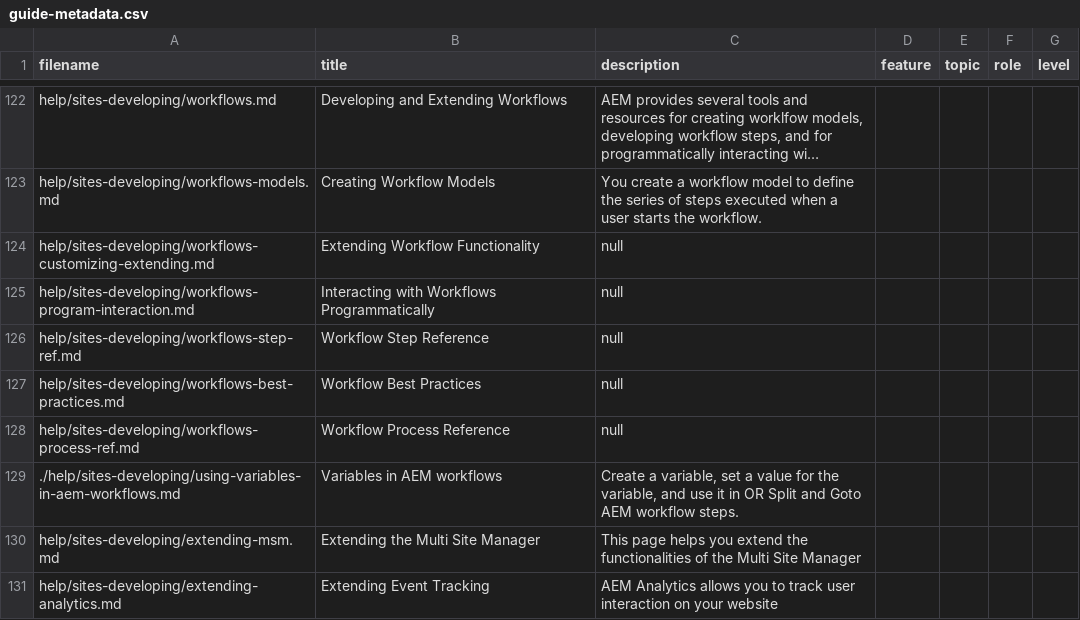
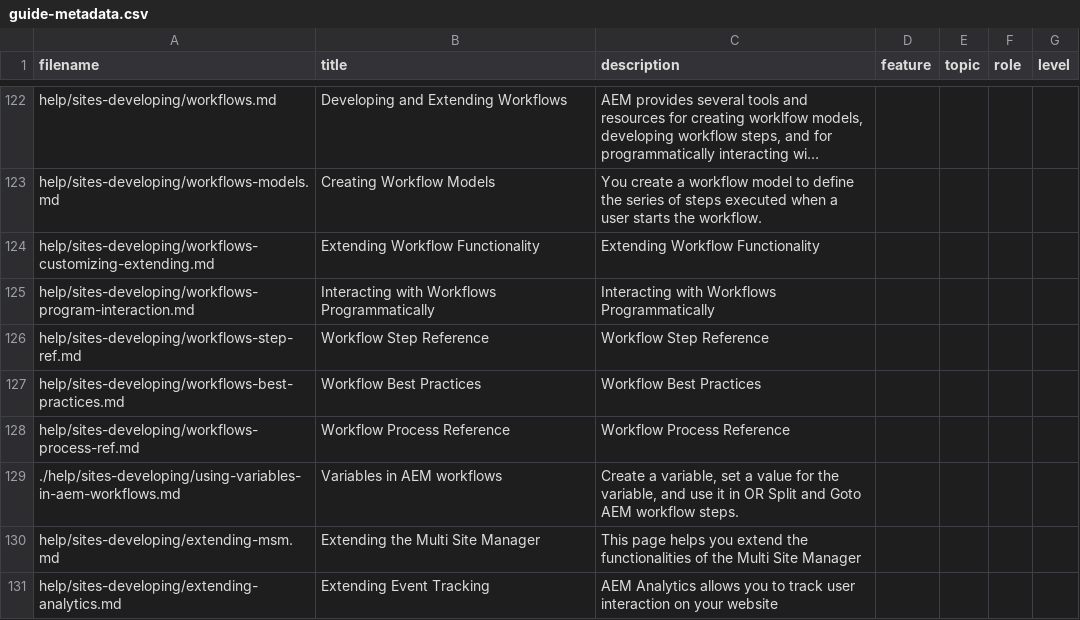
Before and after one commit to AdobeDocs/experience-manager-65.en, a CSV file: help/sites-developing/guide-metadata.csv, drawn as a sheet; only a part is shown, gaps mark what is left out; long unchanged cells end in …; the diff covers the shown part only.

```diff
--- a/help/sites-developing/guide-metadata.csv
+++ b/help/sites-developing/guide-metadata.csv
@@ -124,5 +124,5 @@
-"help/sites-developing/workflows-customizing-extending.md","Extending Workflow Functionality","null","","","",""
-"help/sites-developing/workflows-program-interaction.md","Interacting with Workflows Programmatically","null","","","",""
-"help/sites-developing/workflows-step-ref.md","Workflow Step Reference","null","","","",""
-"help/sites-developing/workflows-best-practices.md","Workflow Best Practices","null","","","",""
-"help/sites-developing/workflows-process-ref.md","Workflow Process Reference","null","","","",""
+help/sites-developing/workflows-customizing-extending.md,Extending Workflow Functionality,Extending Workflow Functionality,,,,
+help/sites-developing/workflows-program-interaction.md,Interacting with Workflows Programmatically,Interacting with Workflows Programmatically,,,,
+help/sites-developing/workflows-step-ref.md,Workflow Step Reference,Workflow Step Reference,,,,
+help/sites-developing/workflows-best-practices.md,Workflow Best Practices,Workflow Best Practices,,,,
+help/sites-developing/workflows-process-ref.md,Workflow Process Reference,Workflow Process Reference,,,,
```
Also changed, not shown: 21 edited cells elsewhere in this file, help/mobile/guide-metadata.csv, help/sites-administering/guide-metadata.csv, 7 other files.
